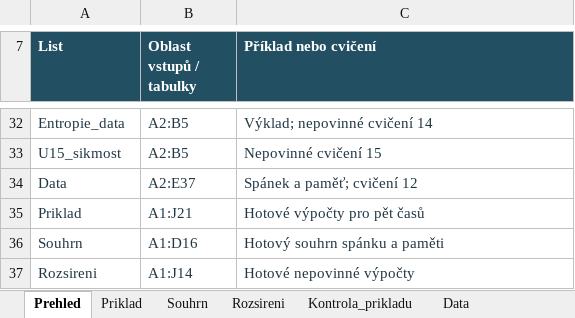
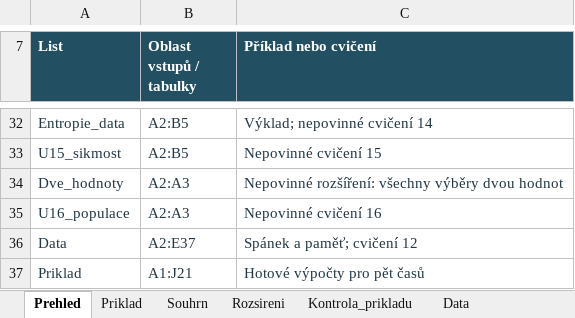
Before and after one commit to reckak/statistics-for-psychology, an Excel workbook: data/kapitola_03.xlsx, sheet Prehled, drawn as a sheet; only a part is shown, gaps mark what is left out; the shorter side is filled out with more unchanged rows; values as stored, in another font and other column widths than the file's, no borders; the diff names each change by its address in the sheet, - before the commit and + after, or states it on an @@ line.

```diff
--- a/data/kapitola_03.xlsx (sheet Prehled)
+++ b/data/kapitola_03.xlsx (sheet Prehled)
+row 34: Dve_hodnoty | A2:A3 | Nepovinné rozšíření: všechny výběry dvou hodnot
+row 35: U16_populace | A2:A3 | Nepovinné cvičení 16
```
Also changed, not shown: other sheet tabs, 13 other files.
